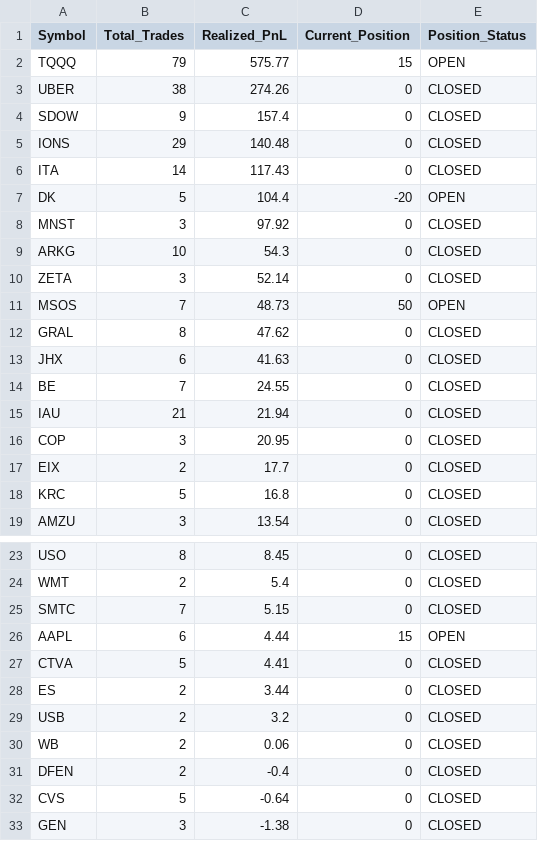
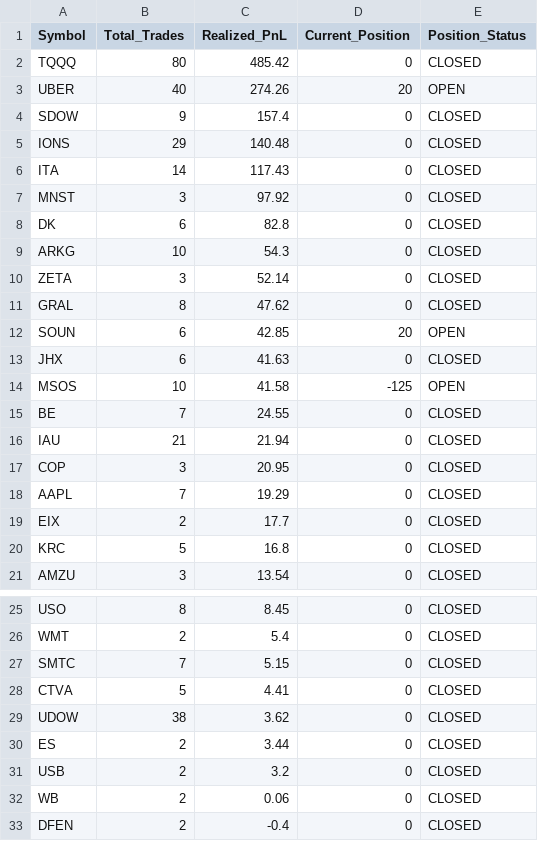
Before and after one commit to JonesJakeRyan/portfolio-site, a CSV file: closed_positions.csv, drawn as a sheet; only a part is shown, gaps mark what is left out; the shorter side is filled out with more unchanged rows; the diff covers the shown part only.

```diff
--- a/closed_positions.csv
+++ b/closed_positions.csv
@@ -1,4 +1,4 @@
 Symbol,Total_Trades,Realized_PnL,Current_Position,Position_Status
-TQQQ,79,575.77,15,OPEN
-UBER,38,274.26,0,CLOSED
+TQQQ,80,485.42,0,CLOSED
+UBER,40,274.26,20,OPEN
 SDOW,9,157.4,0,CLOSED
@@ -6,9 +6,10 @@ IONS,29,140.48,0,CLOSED
 ITA,14,117.43,0,CLOSED
-DK,5,104.4,-20,OPEN
 MNST,3,97.92,0,CLOSED
+DK,6,82.8,0,CLOSED
 ARKG,10,54.3,0,CLOSED
 ZETA,3,52.14,0,CLOSED
-MSOS,7,48.73,50,OPEN
 GRAL,8,47.62,0,CLOSED
+SOUN,6,42.85,20,OPEN
 JHX,6,41.63,0,CLOSED
+MSOS,10,41.58,-125,OPEN
 BE,7,24.55,0,CLOSED
@@ -16,2 +17,3 @@ IAU,21,21.94,0,CLOSED
 COP,3,20.95,0,CLOSED
+AAPL,7,19.29,0,CLOSED
 EIX,2,17.7,0,CLOSED
@@ -25,4 +27,4 @@ WMT,2,5.4,0,CLOSED
 SMTC,7,5.15,0,CLOSED
-AAPL,6,4.44,15,OPEN
 CTVA,5,4.41,0,CLOSED
+UDOW,38,3.62,0,CLOSED
 ES,2,3.44,0,CLOSED
```
Also changed, not shown: 5 added rows and 3 removed rows elsewhere in this file, Webull_Orders_Records.csv, account_summary.csv, 1 other file.
